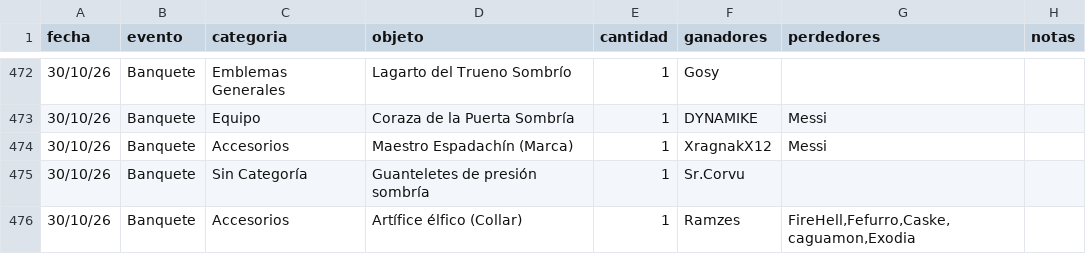
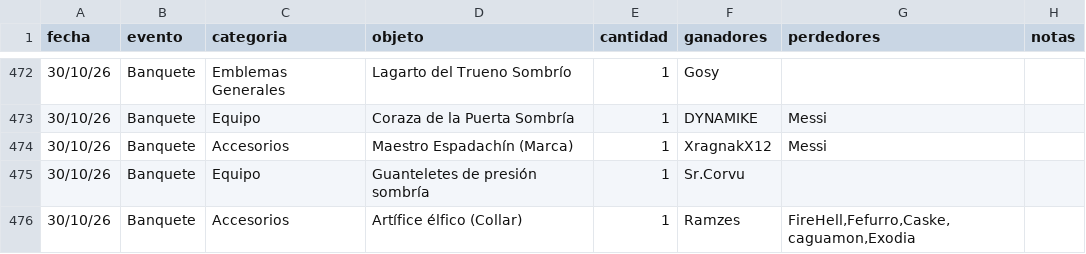
Before and after one commit to apostholz/Bot-Subastas-Prueba-, a CSV file: historial.csv, drawn as a sheet; only a part is shown, gaps mark what is left out.

Commit message:
Sync historial.csv desde bot (2026-10-31 03:31)

```diff
--- a/historial.csv
+++ b/historial.csv
@@ -474,3 +474,3 @@ fecha,evento,categoria,objeto,cantidad,ganadores,perdedores,notas
 30/10/26,Banquete,Accesorios,"Maestro Espadachín (Marca)",1,"XragnakX12","Messi",""
-30/10/26,Banquete,Sin Categoría,"Guanteletes de presión sombría",1,"Sr.Corvu","",""
+30/10/26,Banquete,Equipo,"Guanteletes de presión sombría",1,"Sr.Corvu","",""
 30/10/26,Banquete,Accesorios,"Artífice élfico (Collar)",1,"Ramzes","FireHell,Fefurro,Caske,caguamon,Exodia",""
```
